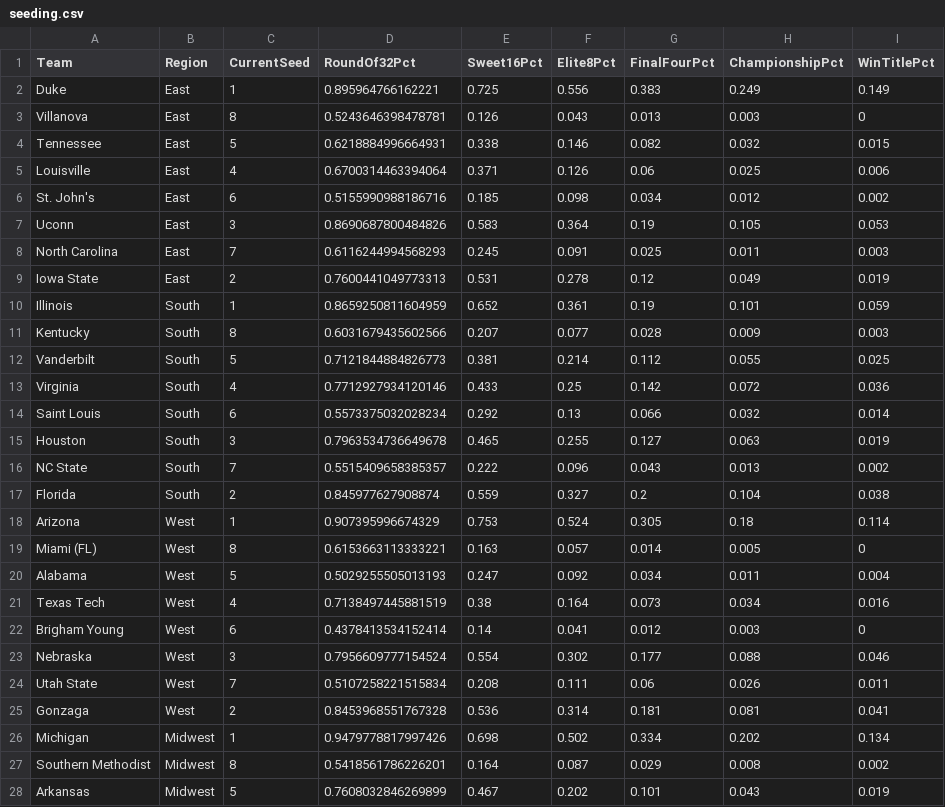
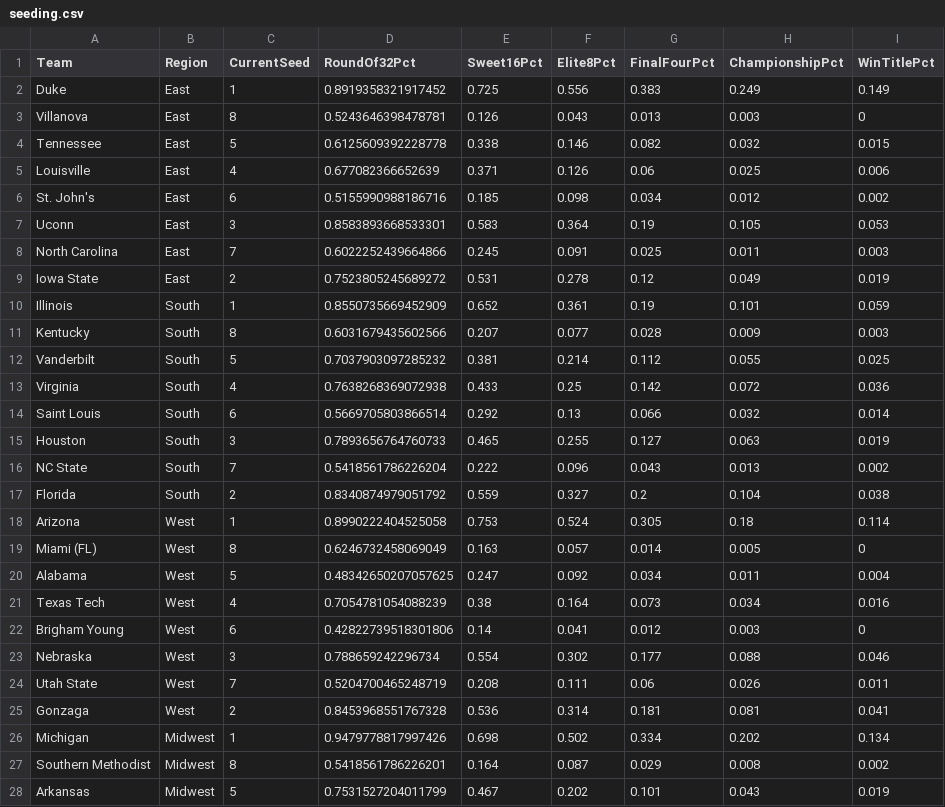
Before and after one commit to andrewbrantner-wq/bbmi, a CSV file: src/data/seeding/seeding.csv, drawn as a sheet; only a part is shown; the diff covers the shown part only.

```diff
--- a/src/data/seeding/seeding.csv
+++ b/src/data/seeding/seeding.csv
@@ -1,25 +1,25 @@
 Team,Region,CurrentSeed,RoundOf32Pct,Sweet16Pct,Elite8Pct,FinalFourPct,ChampionshipPct,WinTitlePct
-Duke,East,1,0.895964766162221,0.725,0.556,0.383,0.249,0.149
+Duke,East,1,0.8919358321917452,0.725,0.556,0.383,0.249,0.149
 Villanova,East,8,0.5243646398478781,0.126,0.043,0.013,0.003,0
-Tennessee,East,5,0.6218884996664931,0.338,0.146,0.082,0.032,0.015
-Louisville,East,4,0.6700314463394064,0.371,0.126,0.06,0.025,0.006
+Tennessee,East,5,0.6125609392228778,0.338,0.146,0.082,0.032,0.015
+Louisville,East,4,0.677082366652639,0.371,0.126,0.06,0.025,0.006
 St. John's,East,6,0.5155990988186716,0.185,0.098,0.034,0.012,0.002
-Uconn,East,3,0.8690687800484826,0.583,0.364,0.19,0.105,0.053
-North Carolina,East,7,0.6116244994568293,0.245,0.091,0.025,0.011,0.003
-Iowa State,East,2,0.7600441049773313,0.531,0.278,0.12,0.049,0.019
-Illinois,South,1,0.8659250811604959,0.652,0.361,0.19,0.101,0.059
+Uconn,East,3,0.8583893668533301,0.583,0.364,0.19,0.105,0.053
+North Carolina,East,7,0.6022252439664866,0.245,0.091,0.025,0.011,0.003
+Iowa State,East,2,0.7523805245689272,0.531,0.278,0.12,0.049,0.019
+Illinois,South,1,0.8550735669452909,0.652,0.361,0.19,0.101,0.059
 Kentucky,South,8,0.6031679435602566,0.207,0.077,0.028,0.009,0.003
-Vanderbilt,South,5,0.7121844884826773,0.381,0.214,0.112,0.055,0.025
-Virginia,South,4,0.7712927934120146,0.433,0.25,0.142,0.072,0.036
-Saint Louis,South,6,0.5573375032028234,0.292,0.13,0.066,0.032,0.014
-Houston,South,3,0.7963534736649678,0.465,0.255,0.127,0.063,0.019
-NC State,South,7,0.5515409658385357,0.222,0.096,0.043,0.013,0.002
-Florida,South,2,0.845977627908874,0.559,0.327,0.2,0.104,0.038
-Arizona,West,1,0.907395996674329,0.753,0.524,0.305,0.18,0.114
-Miami (FL),West,8,0.6153663113333221,0.163,0.057,0.014,0.005,0
-Alabama,West,5,0.5029255505013193,0.247,0.092,0.034,0.011,0.004
-Texas Tech,West,4,0.7138497445881519,0.38,0.164,0.073,0.034,0.016
-Brigham Young,West,6,0.4378413534152414,0.14,0.041,0.012,0.003,0
-Nebraska,West,3,0.7956609777154524,0.554,0.302,0.177,0.088,0.046
-Utah State,West,7,0.5107258221515834,0.208,0.111,0.06,0.026,0.011
+Vanderbilt,South,5,0.7037903097285232,0.381,0.214,0.112,0.055,0.025
+Virginia,South,4,0.7638268369072938,0.433,0.25,0.142,0.072,0.036
+Saint Louis,South,6,0.5669705803866514,0.292,0.13,0.066,0.032,0.014
+Houston,South,3,0.7893656764760733,0.465,0.255,0.127,0.063,0.019
+NC State,South,7,0.5418561786226204,0.222,0.096,0.043,0.013,0.002
+Florida,South,2,0.8340874979051792,0.559,0.327,0.2,0.104,0.038
+Arizona,West,1,0.8990222404525058,0.753,0.524,0.305,0.18,0.114
+Miami (FL),West,8,0.6246732458069049,0.163,0.057,0.014,0.005,0
+Alabama,West,5,0.48342650207057625,0.247,0.092,0.034,0.011,0.004
+Texas Tech,West,4,0.7054781054088239,0.38,0.164,0.073,0.034,0.016
+Brigham Young,West,6,0.42822739518301806,0.14,0.041,0.012,0.003,0
+Nebraska,West,3,0.788659242296734,0.554,0.302,0.177,0.088,0.046
+Utah State,West,7,0.5204700465248719,0.208,0.111,0.06,0.026,0.011
 Gonzaga,West,2,0.8453968551767328,0.536,0.314,0.181,0.081,0.041
@@ -27,2 +27,2 @@ Michigan,Midwest,1,0.9479778817997426,0.698,0.502,0.334,0.202,0.134
 Southern Methodist,Midwest,8,0.5418561786226201,0.164,0.087,0.029,0.008,0.002
-Arkansas,Midwest,5,0.7608032846269899,0.467,0.202,0.101,0.043,0.019
+Arkansas,Midwest,5,0.7531527204011799,0.467,0.202,0.101,0.043,0.019
```
Also changed, not shown: 39 edited cells elsewhere in this file, src/data/ncaa-team/ncaa-scores.csv, src/data/rankings/rankings.csv, 8 other files.
